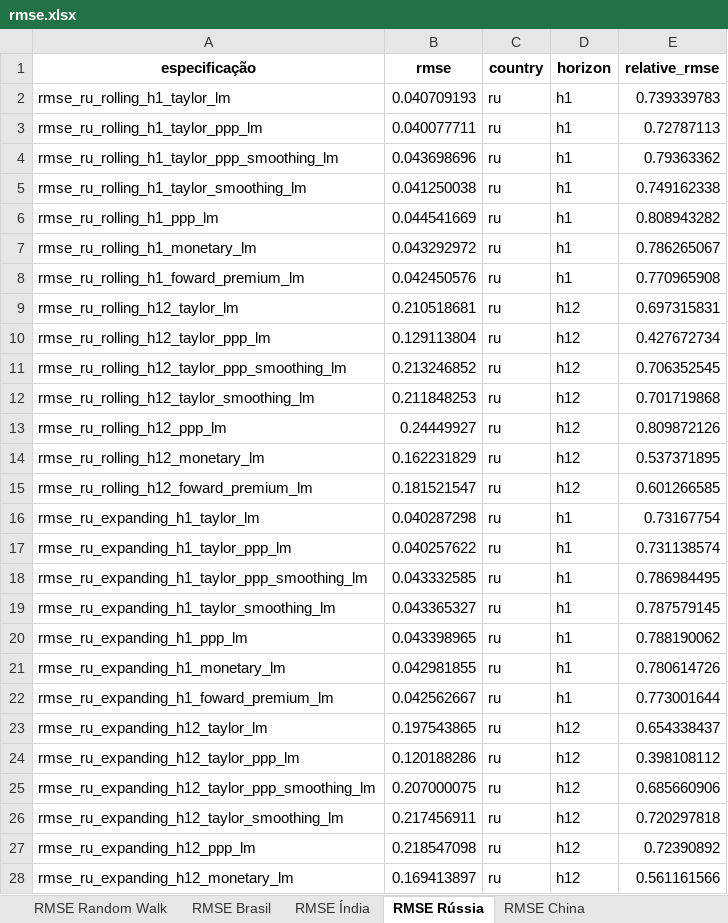
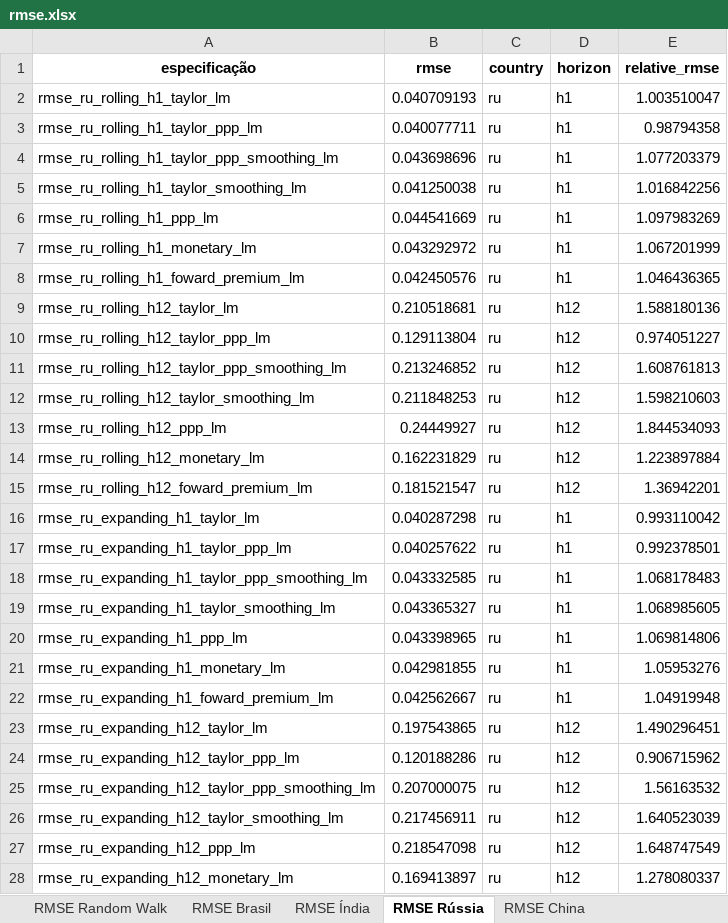
Before and after one commit to BernardoCGdaSilva/forecasts-thesis, an Excel workbook: outputs/rmse.xlsx, sheet RMSE Rússia, drawn as a sheet; only a part is shown; values as stored, in another font and other column widths than the file's, no borders; the diff covers the shown part only; the diff names each change by its address in the sheet, - before the commit and + after, or states it on an @@ line.

```diff
--- a/outputs/rmse.xlsx (sheet RMSE Rússia)
+++ b/outputs/rmse.xlsx (sheet RMSE Rússia)
-E2 (relative_rmse): 0.739339783
+E2 (relative_rmse): 1.003510047
-E3 (relative_rmse): 0.72787113
+E3 (relative_rmse): 0.98794358
-E4 (relative_rmse): 0.79363362
+E4 (relative_rmse): 1.077203379
-E5 (relative_rmse): 0.749162338
+E5 (relative_rmse): 1.016842256
-E6 (relative_rmse): 0.808943282
+E6 (relative_rmse): 1.097983269
-E7 (relative_rmse): 0.786265067
+E7 (relative_rmse): 1.067201999
-E8 (relative_rmse): 0.770965908
+E8 (relative_rmse): 1.046436365
-E9 (relative_rmse): 0.697315831
+E9 (relative_rmse): 1.588180136
-E10 (relative_rmse): 0.427672734
+E10 (relative_rmse): 0.974051227
-E11 (relative_rmse): 0.706352545
+E11 (relative_rmse): 1.608761813
-E12 (relative_rmse): 0.701719868
+E12 (relative_rmse): 1.598210603
-E13 (relative_rmse): 0.809872126
+E13 (relative_rmse): 1.844534093
-E14 (relative_rmse): 0.537371895
+E14 (relative_rmse): 1.223897884
-E15 (relative_rmse): 0.601266585
+E15 (relative_rmse): 1.36942201
-E16 (relative_rmse): 0.73167754
+E16 (relative_rmse): 0.993110042
-E17 (relative_rmse): 0.731138574
+E17 (relative_rmse): 0.992378501
-E18 (relative_rmse): 0.786984495
+E18 (relative_rmse): 1.068178483
-E19 (relative_rmse): 0.787579145
+E19 (relative_rmse): 1.068985605
-E20 (relative_rmse): 0.788190062
+E20 (relative_rmse): 1.069814806
-E21 (relative_rmse): 0.780614726
+E21 (relative_rmse): 1.05953276
-E22 (relative_rmse): 0.773001644
+E22 (relative_rmse): 1.04919948
-E23 (relative_rmse): 0.654338437
+E23 (relative_rmse): 1.490296451
-E24 (relative_rmse): 0.398108112
+E24 (relative_rmse): 0.906715962
-E25 (relative_rmse): 0.685660906
+E25 (relative_rmse): 1.56163532
-E26 (relative_rmse): 0.720297818
+E26 (relative_rmse): 1.640523039
-E27 (relative_rmse): 0.72390892
+E27 (relative_rmse): 1.648747549
-E28 (relative_rmse): 0.561161566
+E28 (relative_rmse): 1.278080337
```
Also changed, not shown: 113 edited cells elsewhere in this sheet, sheet RMSE Brasil, sheet RMSE China, sheet RMSE África do Sul, sheet RMSE Índia, sheet RMSE Random Walk, 3 other files.
